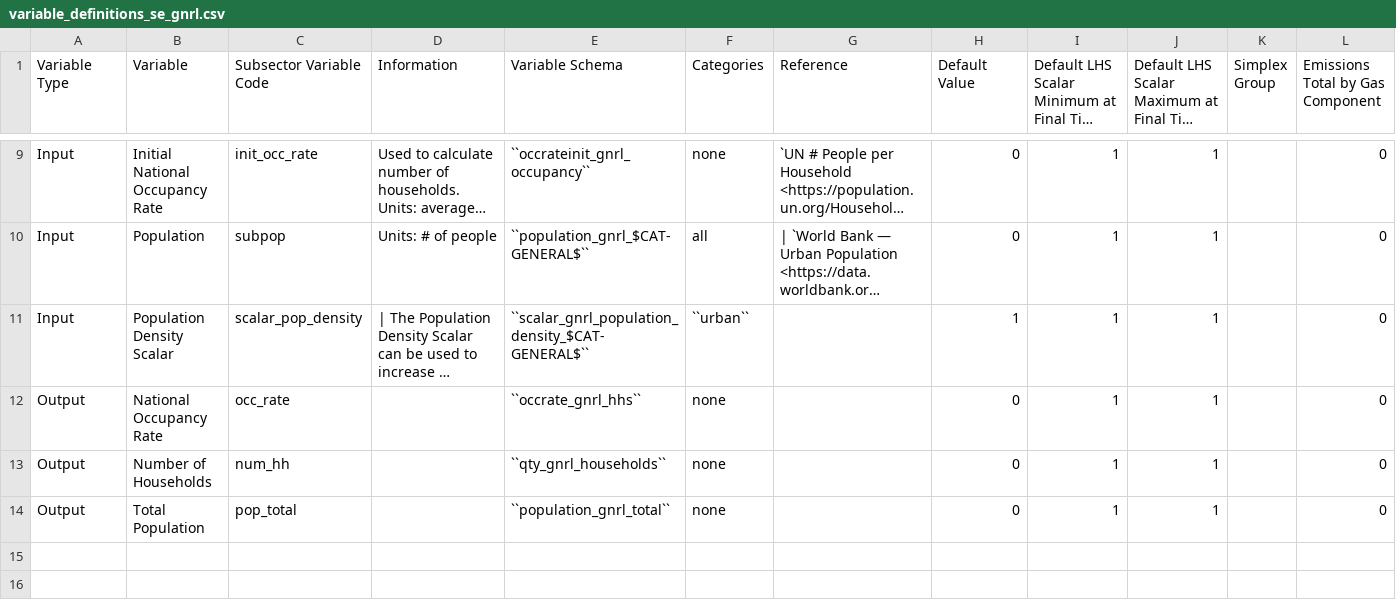
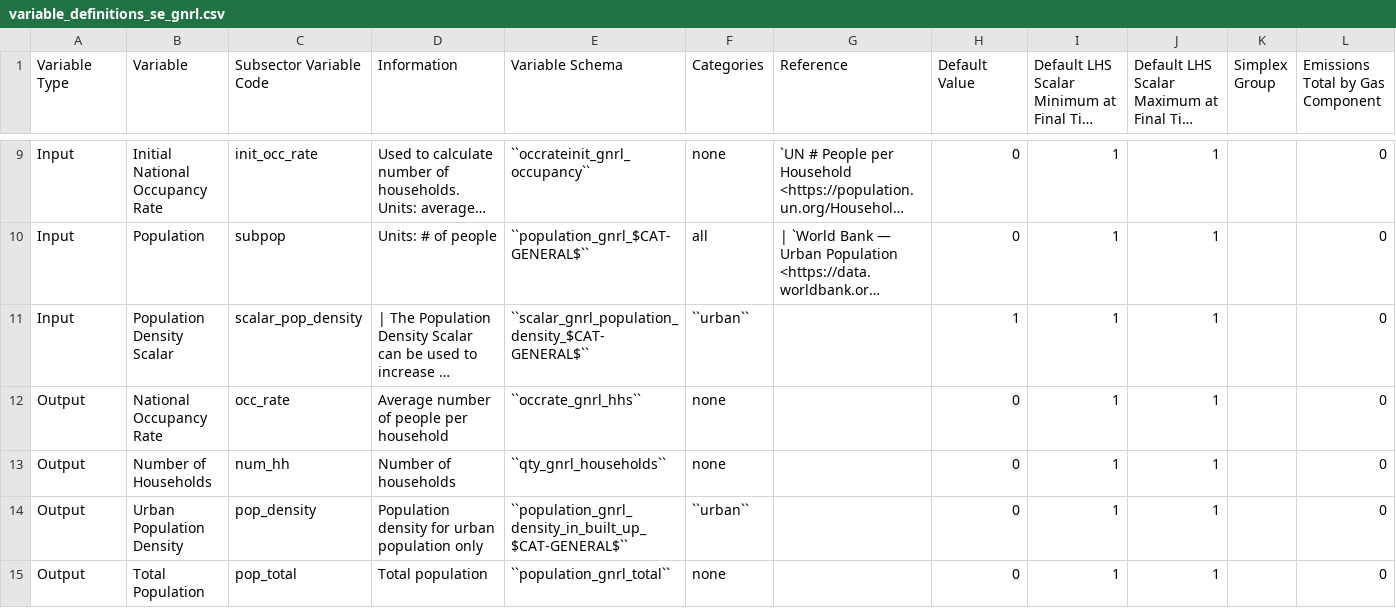
Before and after one commit to jcsyme/sisepuede, a CSV file: sisepuede/attributes/variable_definitions_se_gnrl.csv, drawn as a sheet; only a part is shown, gaps mark what is left out; long unchanged cells end in …; addresses are those after the commit; rows hold the shown columns only; the diff names each change by its address in the sheet, - before the commit and + after, or states it on an @@ line.

```diff
--- a/sisepuede/attributes/variable_definitions_se_gnrl.csv
+++ b/sisepuede/attributes/variable_definitions_se_gnrl.csv
-D12 (Information): (empty)
+D12 (Information): Average number of people per household
-D13 (Information): (empty)
+D13 (Information): Number of households
+row 14: Output | Urban Population Density | pop_density | Population density for urban population only | ``population_gnrl_density_in_built_up_$CAT-GENERAL$`` | ``urban`` |  | 0 | 1 | 1 |  | 0
-D15 (Information): (empty)
+D15 (Information): Total population
```
Also changed, not shown: 2 other files.
